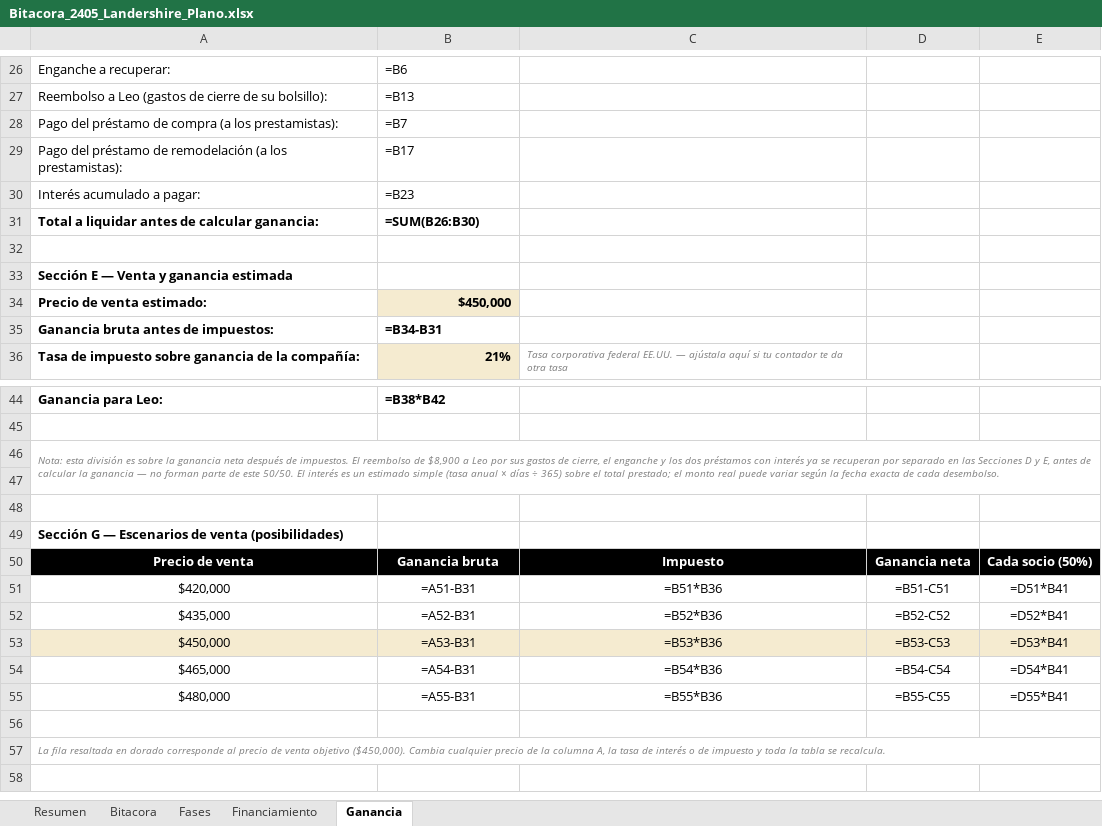
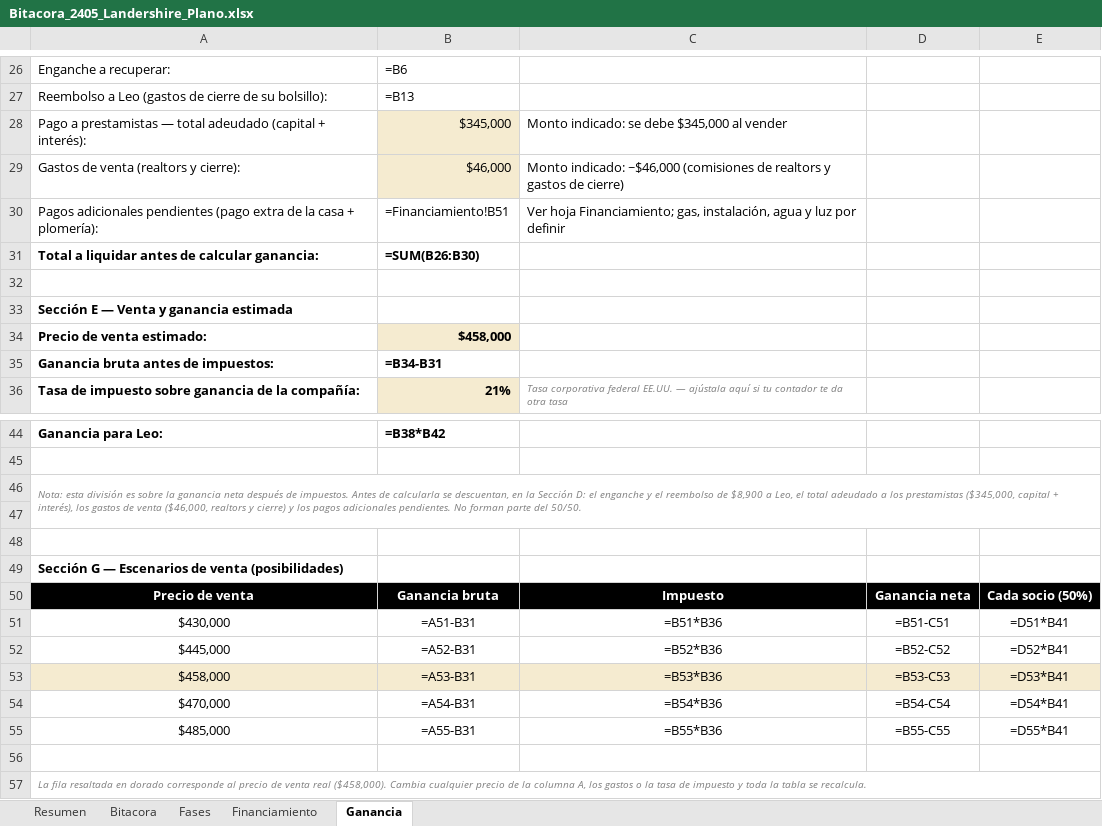
Before and after one commit to imperialremodelingevr-collab/imperialremodelingevr, an Excel workbook: Bitacora_2405_Landershire_Plano.xlsx, sheet Ganancia, drawn as a sheet; only a part is shown, gaps mark what is left out; values as stored, in another font and other column widths than the file's, no borders; formulas without a stored value are shown as written; charts and pictures not drawn; removed rows and columns are numbered as before the commit, all else as after; the diff names each change by its address in the sheet, - before the commit and + after, or states it on an @@ line.

```diff
--- a/Bitacora_2405_Landershire_Plano.xlsx (sheet Ganancia)
+++ b/Bitacora_2405_Landershire_Plano.xlsx (sheet Ganancia)
-row 28: Pago del préstamo de compra (a los prestamistas): | =B7
-row 29: Pago del préstamo de remodelación (a los prestamistas): | =B17
-row 30: Interés acumulado a pagar: | =B23
+row 28: Pago a prestamistas — total adeudado (capital + interés): | $345,000 | Monto indicado: se debe $345,000 al vender
+row 29: Gastos de venta (realtors y cierre): | $46,000 | Monto indicado: ~$46,000 (comisiones de realtors y gastos de cierre)
+row 30: Pagos adicionales pendientes (pago extra de la casa + plomería): | =Financiamiento!B51 | Ver hoja Financiamiento; gas, instalación, agua y luz por definir
-B34: $450,000
+B34: $458,000
-A46: …de impuestos. El reembolso de $8,900 a Leo por sus gastos de cierre, el enganche y los dos préstamos con interés ya se recuperan por separado en las Secciones D y E, antes de calcular la ganancia — no forman parte de este 50/50. El interés es un estimado simple (tasa anual × días ÷ 365) sobre el total prestado; el monto real puede variar según la fecha exacta de cada desembolso.
+A46: …de impuestos. Antes de calcularla se descuentan, en la Sección D: el enganche y el reembolso de $8,900 a Leo, el total adeudado a los prestamistas ($345,000, capital + interés), los gastos de venta ($46,000, realtors y cierre) y los pagos adicionales pendientes. No forman parte del 50/50.
-A51: $420,000
+A51: $430,000
-A52: $435,000
+A52: $445,000
-A53: $450,000
+A53: $458,000
-A54: $465,000
+A54: $470,000
-A55: $480,000
+A55: $485,000
-A57: …de venta objetivo ($450,000). Cambia cualquier precio de la columna A, la tasa de interés o de impuesto…
+A57: …de venta real ($458,000). Cambia cualquier precio de la columna A, los gastos o la tasa de impuesto…
```
